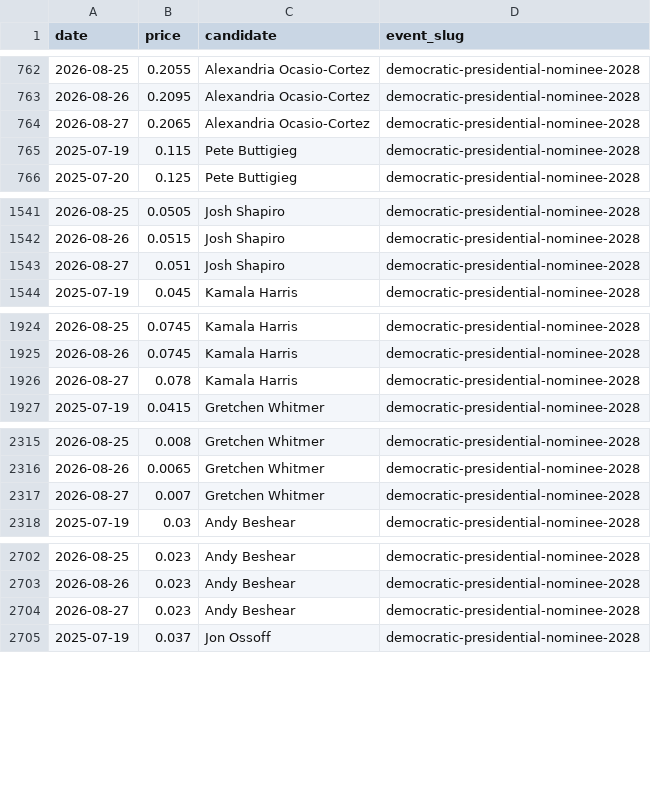
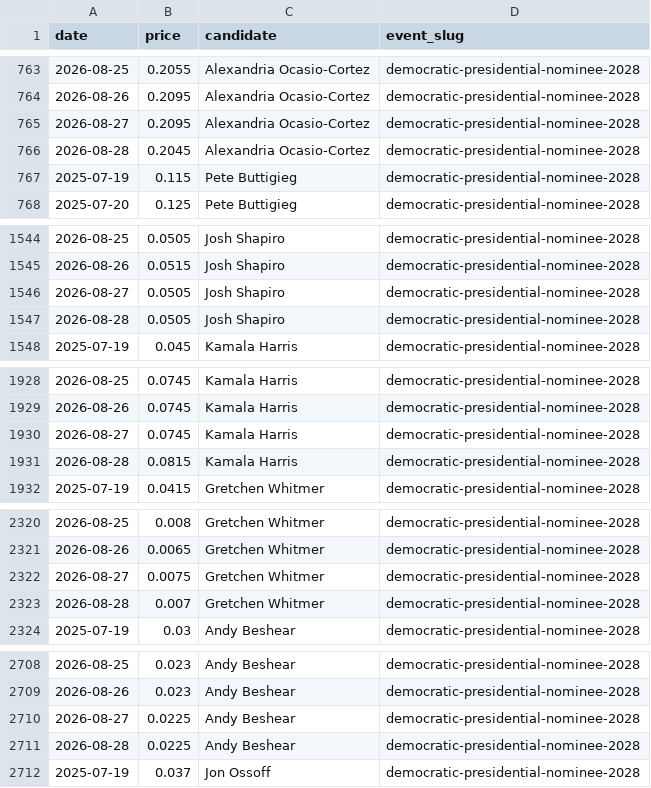
Before and after one commit to SebastianChaves210/newsom-2028-valuation, a CSV file: data/processed/price_history.csv, drawn as a sheet; only a part is shown, gaps mark what is left out; the diff covers the shown part only.

```diff
--- a/data/processed/price_history.csv
+++ b/data/processed/price_history.csv
@@ -763,3 +764,4 @@ date,price,candidate,event_slug
 2026-08-26,0.2095,Alexandria Ocasio-Cortez,democratic-presidential-nominee-2028
-2026-08-27,0.2065,Alexandria Ocasio-Cortez,democratic-presidential-nominee-2028
+2026-08-27,0.2095,Alexandria Ocasio-Cortez,democratic-presidential-nominee-2028
+2026-08-28,0.2045,Alexandria Ocasio-Cortez,democratic-presidential-nominee-2028
 2025-07-19,0.115,Pete Buttigieg,democratic-presidential-nominee-2028
@@ -1542,3 +1545,4 @@ date,price,candidate,event_slug
 2026-08-26,0.0515,Josh Shapiro,democratic-presidential-nominee-2028
-2026-08-27,0.051,Josh Shapiro,democratic-presidential-nominee-2028
+2026-08-27,0.0505,Josh Shapiro,democratic-presidential-nominee-2028
+2026-08-28,0.0505,Josh Shapiro,democratic-presidential-nominee-2028
 2025-07-19,0.045,Kamala Harris,democratic-presidential-nominee-2028
@@ -1925,3 +1929,4 @@ date,price,candidate,event_slug
 2026-08-26,0.0745,Kamala Harris,democratic-presidential-nominee-2028
-2026-08-27,0.078,Kamala Harris,democratic-presidential-nominee-2028
+2026-08-27,0.0745,Kamala Harris,democratic-presidential-nominee-2028
+2026-08-28,0.0815,Kamala Harris,democratic-presidential-nominee-2028
 2025-07-19,0.0415,Gretchen Whitmer,democratic-presidential-nominee-2028
@@ -2316,3 +2321,4 @@ date,price,candidate,event_slug
 2026-08-26,0.0065,Gretchen Whitmer,democratic-presidential-nominee-2028
-2026-08-27,0.007,Gretchen Whitmer,democratic-presidential-nominee-2028
+2026-08-27,0.0075,Gretchen Whitmer,democratic-presidential-nominee-2028
+2026-08-28,0.007,Gretchen Whitmer,democratic-presidential-nominee-2028
 2025-07-19,0.03,Andy Beshear,democratic-presidential-nominee-2028
@@ -2703,3 +2709,4 @@ date,price,candidate,event_slug
 2026-08-26,0.023,Andy Beshear,democratic-presidential-nominee-2028
-2026-08-27,0.023,Andy Beshear,democratic-presidential-nominee-2028
+2026-08-27,0.0225,Andy Beshear,democratic-presidential-nominee-2028
+2026-08-28,0.0225,Andy Beshear,democratic-presidential-nominee-2028
 2025-07-19,0.037,Jon Ossoff,democratic-presidential-nominee-2028
```
Also changed, not shown: 16 added rows and 9 edited cells elsewhere in this file, data/processed/fred.csv, data/processed/verdict_history.csv, 9 other files.
